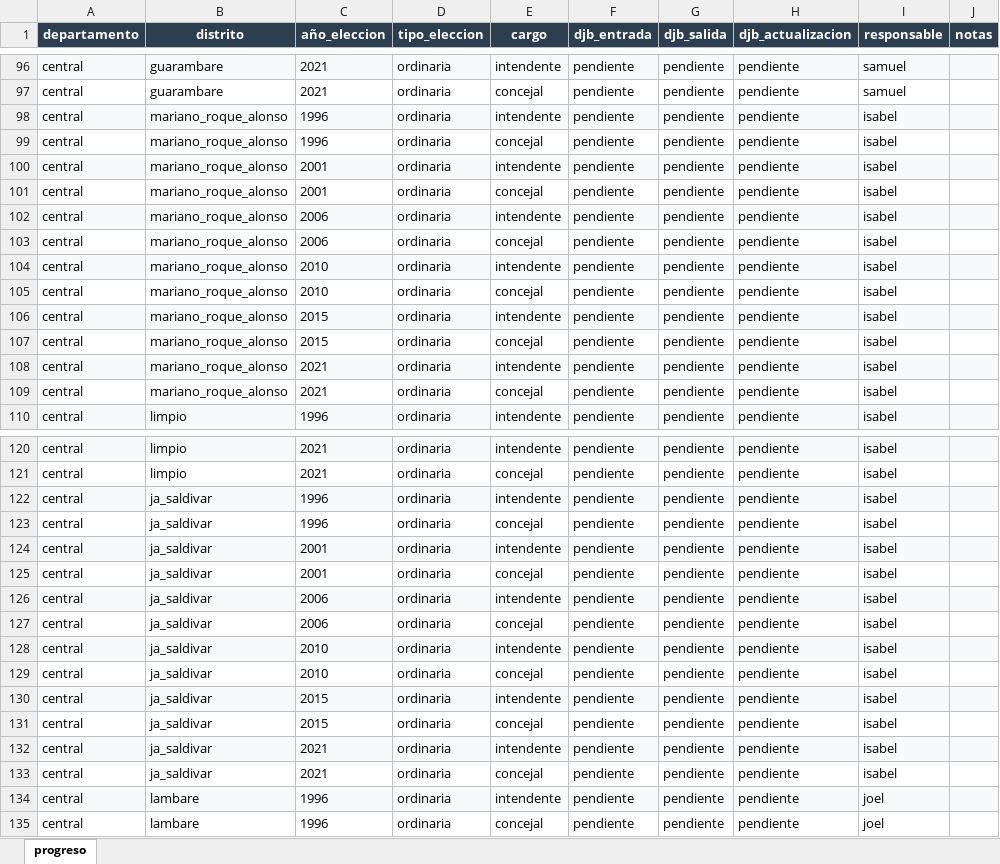
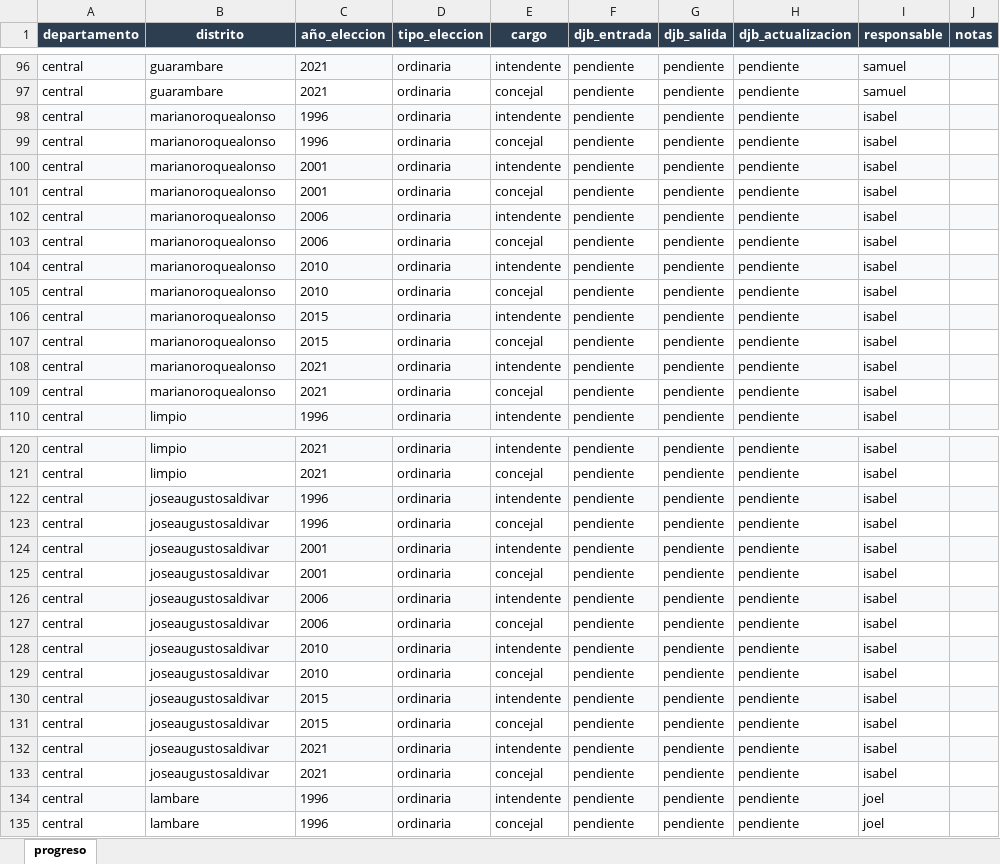
Before and after one commit to camiloabbate/concejales_intendentes_djb_py_1996_2026, an Excel workbook: registro_progreso/progreso.xlsx, sheet progreso, drawn as a sheet; only a part is shown, gaps mark what is left out; values as stored, in another font and other column widths than the file's, no borders; the diff covers the shown part only; the diff names each change by its address in the sheet, - before the commit and + after, or states it on an @@ line.

```diff
--- a/registro_progreso/progreso.xlsx (sheet progreso)
+++ b/registro_progreso/progreso.xlsx (sheet progreso)
-B98:B109 (distrito): mariano_roque_alonso
+B98:B109 (distrito): marianoroquealonso
-B122:B133 (distrito): ja_saldivar
+B122:B133 (distrito): joseaugustosaldivar
```
Also changed, not shown: 72 edited cells elsewhere in this sheet, 21 other files.
